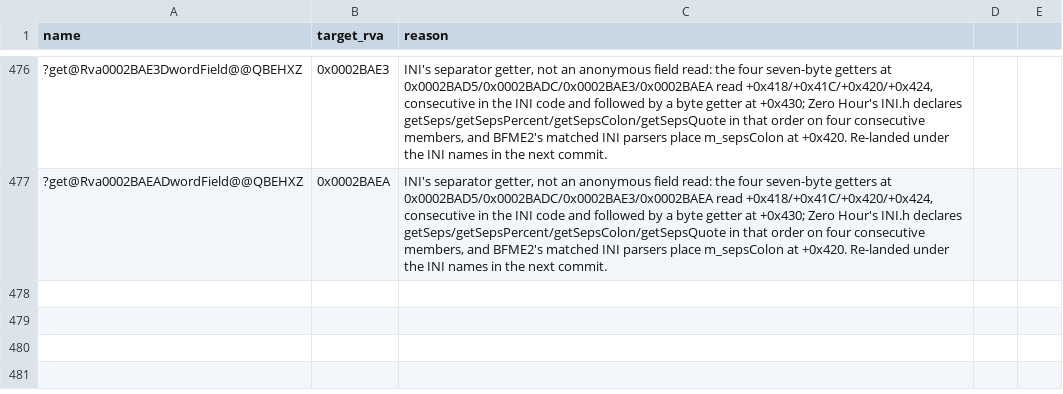
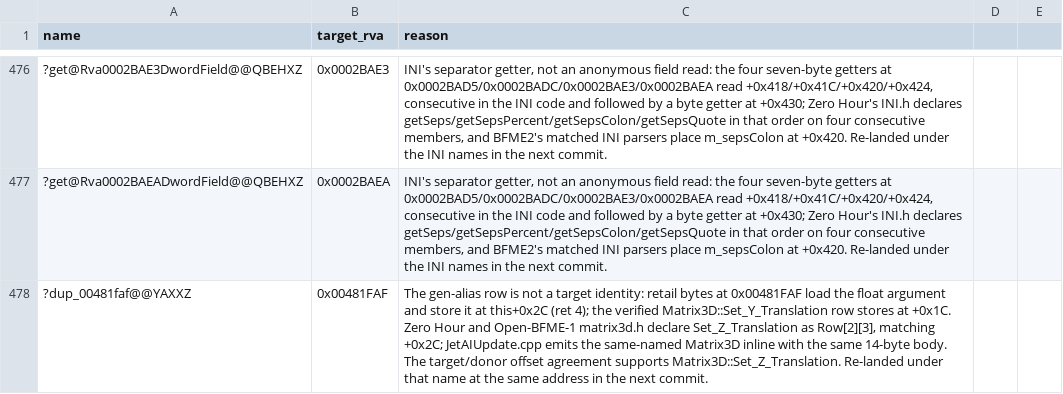
Before and after one commit to Cortys/Open-BFME-2, a CSV file: reverse/deleted_rows.csv, drawn as a sheet; only a part is shown, gaps mark what is left out.

Commit message:
Retract the synthetic alias at Matrix3D::Set_Z_Translation candidate 0x00481FAF
Census evidence: ?Set_Z_Translation@Matrix3D@@QAEXM@Z has 5 copies; digest 74fd54370e35 occurs in 3 copies and places uniquely at 0x00481FAF (14 B). It holds 3 units / 752 B, including one sole-held unit / 340 B: JetAIUpdate.cpp, ThingSetPosition.cpp, and ThingRva0030A92C.cpp.

Target identity evidence: retail at 0x00481FAF loads the float argument, stores it at this+0x2C, and returns with ret 4. The verified Matrix3D::Set_Y_Translation body stores at +0x1C. Donor declarations in Zero Hour and Open-BFME-1 matrix3d.h define Set_Z_Translation as Row[2][3]. Structural inference: +0x2C is the target Matrix3D row-2 translation component; JetAIUpdate.cpp emits the matching 14-byte Matrix3D inline. The old ?dup_00481faf gen-alias was a synthetic identity only.

This commit is the required retraction half only; the unchanged header-inline body has no placeholder definition in JetAIUpdate.cpp to remove. Verification and the held-unit link_check follow immediately with the real-name landing.

```diff
--- a/reverse/deleted_rows.csv
+++ b/reverse/deleted_rows.csv
@@ -477 +477,2 @@ name,target_rva,reason
 ?get@Rva0002BAEADwordField@@QBEHXZ,0x0002BAEA,"INI's separator getter, not an anonymous field read: the four seven-byte getters at 0x0002BAD5/0x0002BADC/0x0002BAE3/0x0002BAEA read +0x418/+0x41C/+0x420/+0x424, consecutive in the INI code and followed by a byte getter at +0x430; Zero Hour's INI.h declares getSeps/getSepsPercent/getSepsColon/getSepsQuote in that order on four consecutive members, and BFME2's matched INI parsers place m_sepsColon at +0x420. Re-landed under the INI names in the next commit."
+?dup_00481faf@@YAXXZ,0x00481FAF,"The gen-alias row is not a target identity: retail bytes at 0x00481FAF load the float argument and store it at this+0x2C (ret 4); the verified Matrix3D::Set_Y_Translation row stores at +0x1C. Zero Hour and Open-BFME-1 matrix3d.h declare Set_Z_Translation as Row[2][3], matching +0x2C; JetAIUpdate.cpp emits the same-named Matrix3D inline with the same 14-byte body. The target/donor offset agreement supports Matrix3D::Set_Z_Translation. Re-landed under that name at the same address in the next commit."
```
Also changed, not shown: 1 other file.
